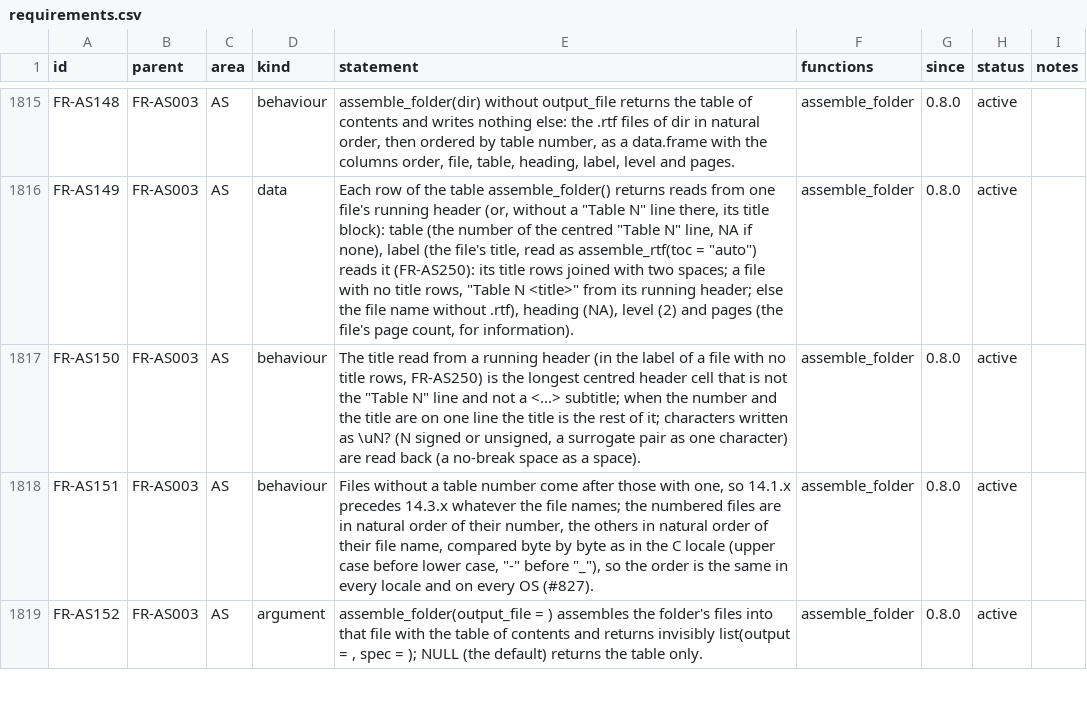
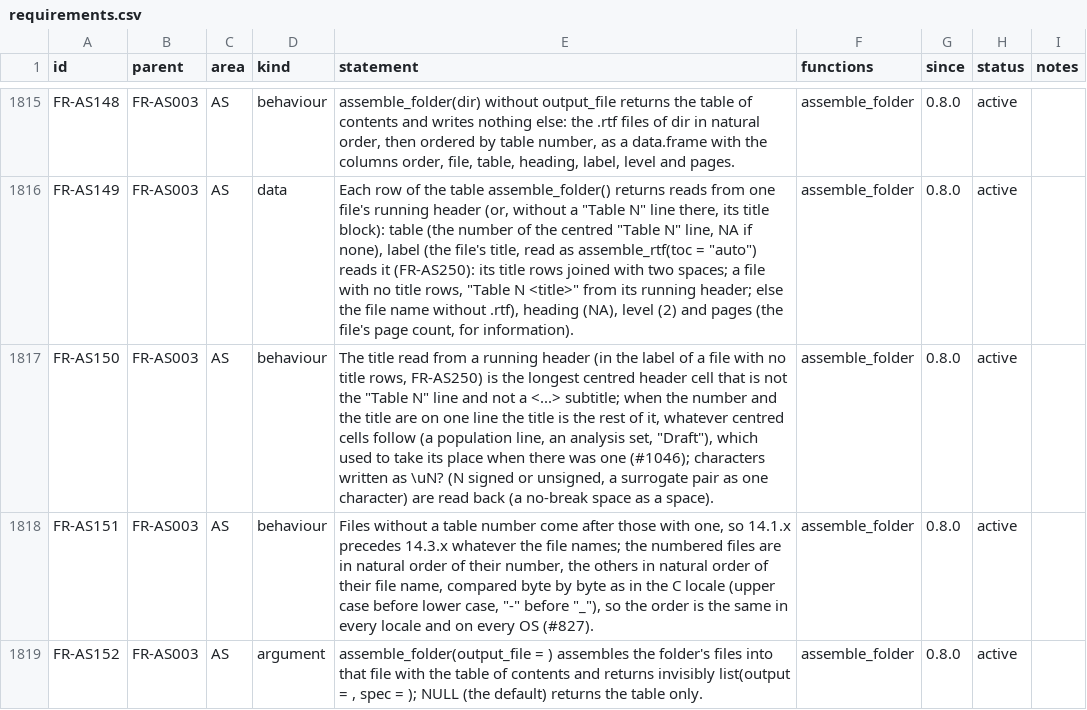
Before and after one commit to ichirio/rtfreporter, a CSV file: inst/validation/requirements.csv, drawn as a sheet; only a part is shown, gaps mark what is left out; the diff covers the shown part only; the diff names each change by its address in the sheet, - before the commit and + after, or states it on an @@ line.

```diff
--- a/inst/validation/requirements.csv
+++ b/inst/validation/requirements.csv
-E1817 (statement): …rest of it; characters written…
+E1817 (statement): …rest of it, whatever centred cells follow (a population line, an analysis set, "Draft"), which used to take its place when there was one (#1046); characters written…
```
Also changed, not shown: 1 edited cell elsewhere in this file, inst/validation/traceability_review.csv, 5 other files.
